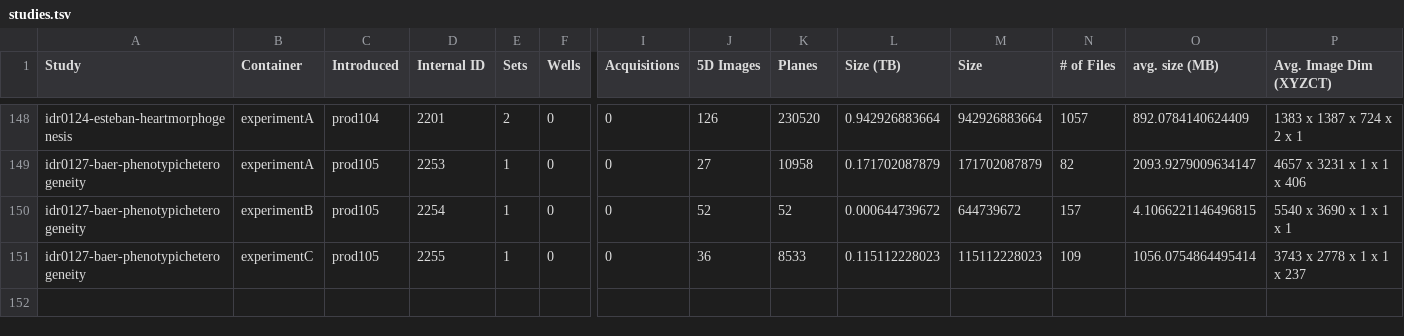
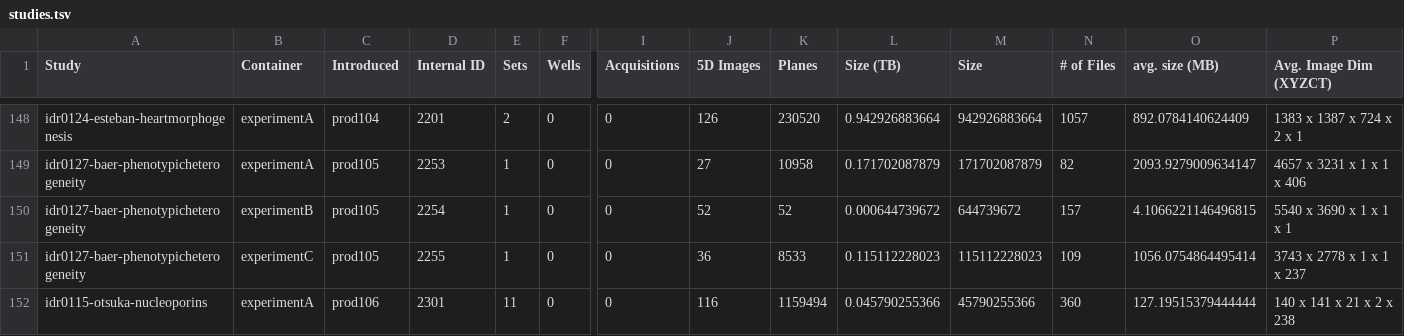
Before and after one commit to IDR/idr.openmicroscopy.org, a TSV file: _data/studies.tsv, drawn as a sheet; only a part is shown, gaps mark what is left out; rows hold the shown columns only; the diff names each change by its address in the sheet, - before the commit and + after, or states it on an @@ line.

Commit message:
Add stats for idr0115

```diff
--- a/_data/studies.tsv
+++ b/_data/studies.tsv
+row 152: idr0115-otsuka-nucleoporins | experimentA | prod106 | 2301 | 11 | 0 | 0 | 116 | 1159494 | 0.045790255366 | 45790255366 | 360 | 127.19515379444444 | 140 x 141 x 21 x 2 x 238
```
